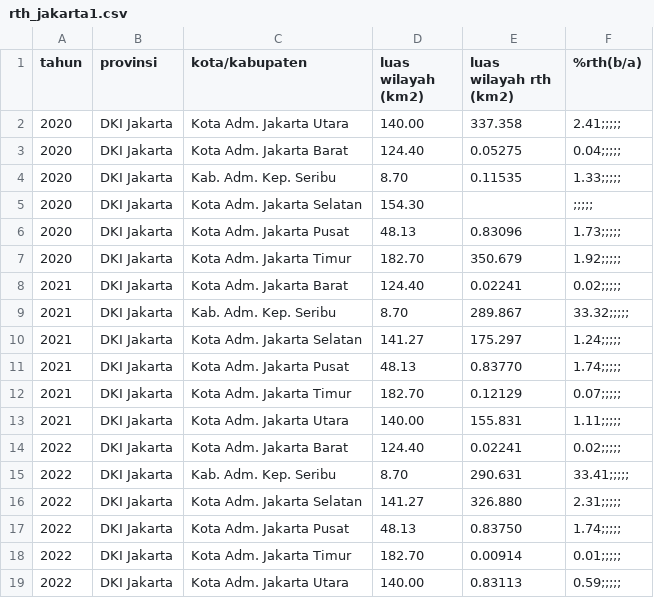
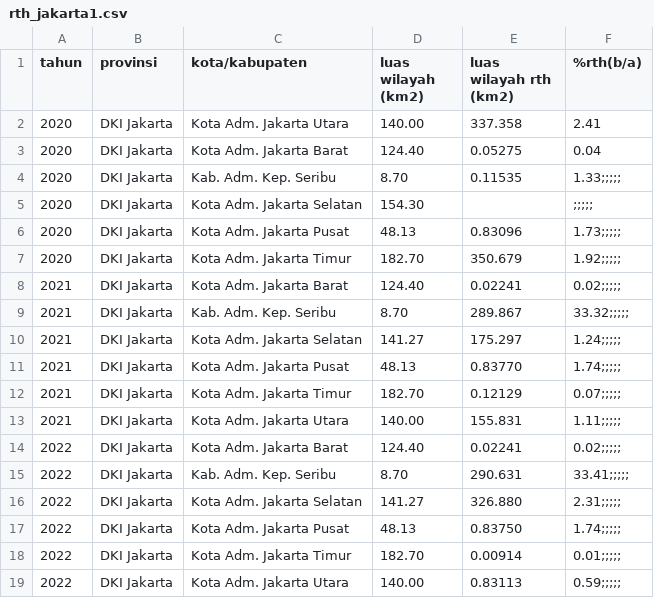
Before and after one commit to Naufal57/Dataset-CO2, a CSV file: rth_jakarta1.csv, drawn as a sheet; the diff names each change by its address in the sheet, - before the commit and + after, or states it on an @@ line.

Commit message:
Update rth_jakarta1.csv

```diff
--- a/rth_jakarta1.csv
+++ b/rth_jakarta1.csv
-F2 (%rth(b/a)): 2.41;;;;;
+F2 (%rth(b/a)): 2.41
-F3 (%rth(b/a)): 0.04;;;;;
+F3 (%rth(b/a)): 0.04
```
